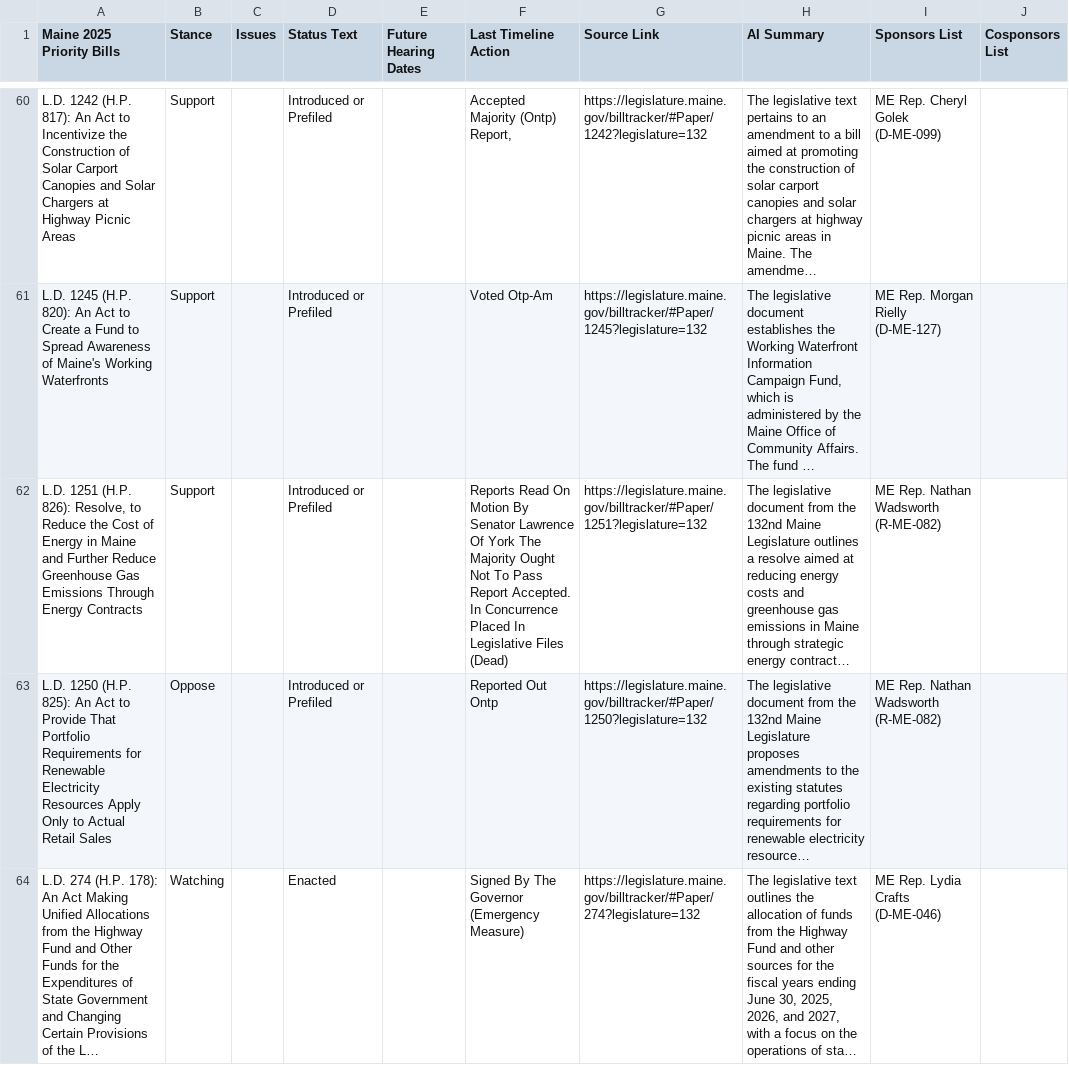
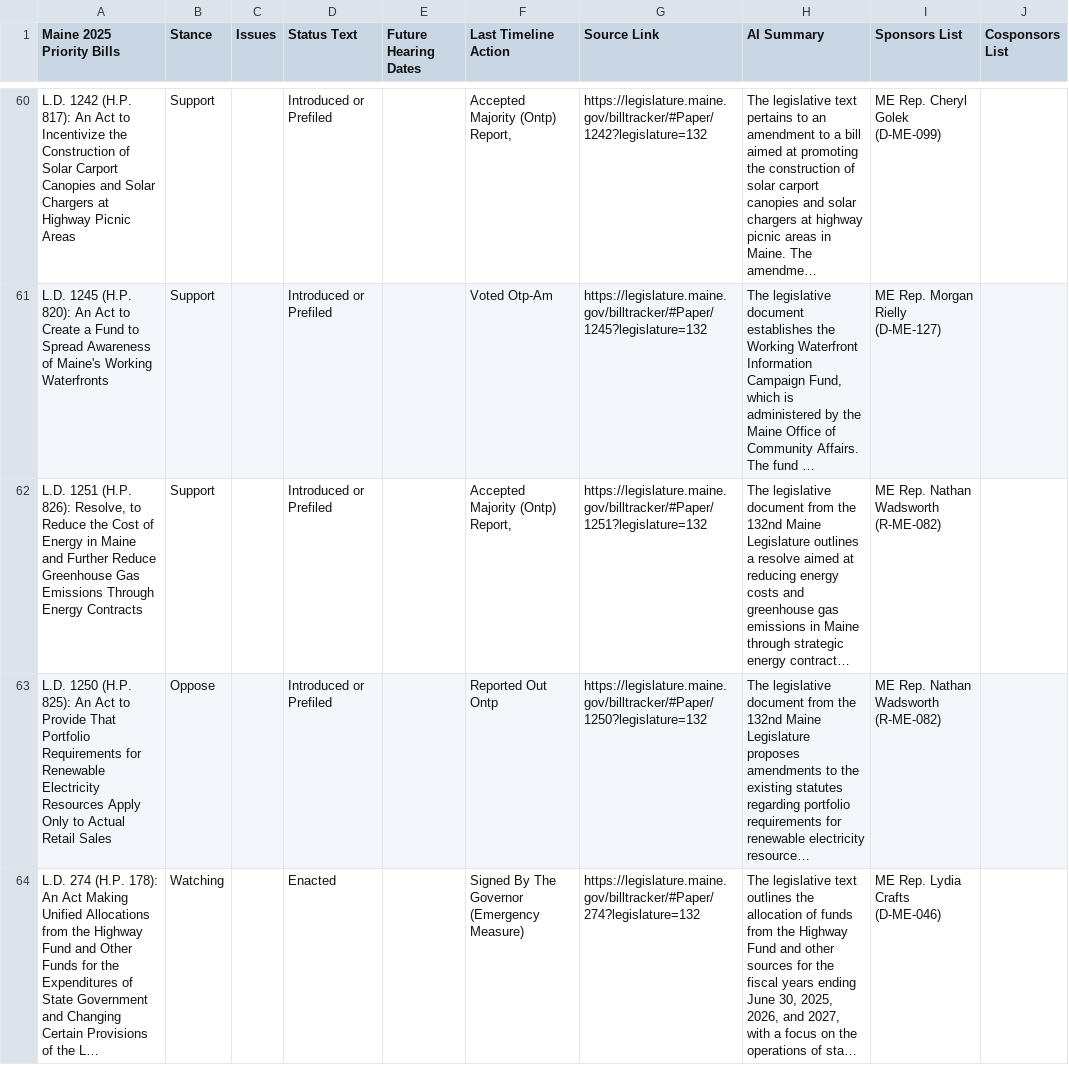
Before and after one commit to PhilipMathieu/scme-tracker, a CSV file: archive/maine-2025-priority-bills_2025-05-14.csv, drawn as a sheet; only a part is shown, gaps mark what is left out; long unchanged cells end in …; the diff names each change by its address in the sheet, - before the commit and + after, or states it on an @@ line.

```diff
--- a/archive/maine-2025-priority-bills_2025-05-14.csv
+++ b/archive/maine-2025-priority-bills_2025-05-14.csv
-F62 (Last Timeline Action): Reports Read On Motion By Senator Lawrence Of York The Majority Ought Not To Pass Report Accepted. In Concurrence Placed In Legislative Files (Dead)
+F62 (Last Timeline Action): Accepted Majority (Ontp) Report,
```
Also changed, not shown: maine-2025-priority-bills.csv.
